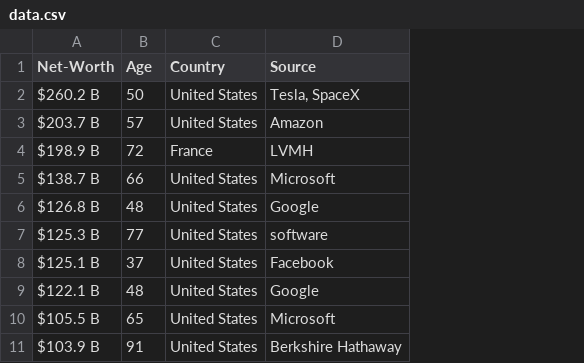
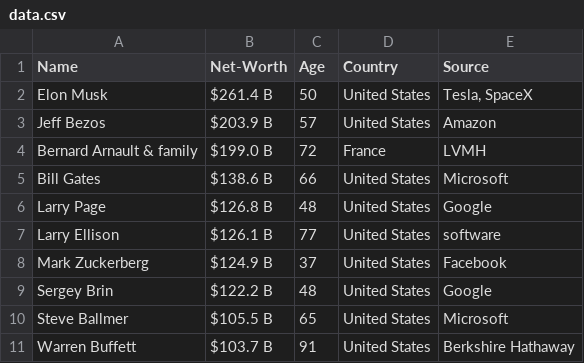
Before and after one commit to Akshaj000/amfoss-tasks, a CSV file: task-07/data.csv, drawn as a sheet; addresses are those after the commit; the diff names each change by its address in the sheet, - before the commit and + after, or states it on an @@ line.

Commit message:
task13 added

```diff
--- a/task-07/data.csv
+++ b/task-07/data.csv
+column A (Name), rows 2-11: Elon Musk | Jeff Bezos | Bernard Arnault & family | Bill Gates | Larry Page | Larry Ellison | Mark Zuckerberg | Sergey Brin | Steve Ballmer | Warren Buffett
-B2 (Net-Worth): $260.2 B
+B2 (Net-Worth): $261.4 B
-B3 (Net-Worth): $203.7 B
+B3 (Net-Worth): $203.9 B
-B4 (Net-Worth): $198.9 B
+B4 (Net-Worth): $199.0 B
-B5 (Net-Worth): $138.7 B
+B5 (Net-Worth): $138.6 B
-B7 (Net-Worth): $125.3 B
+B7 (Net-Worth): $126.1 B
-B8 (Net-Worth): $125.1 B
+B8 (Net-Worth): $124.9 B
-B9 (Net-Worth): $122.1 B
+B9 (Net-Worth): $122.2 B
-B11 (Net-Worth): $103.9 B
+B11 (Net-Worth): $103.7 B
```
Also changed, not shown: 6 other files.
